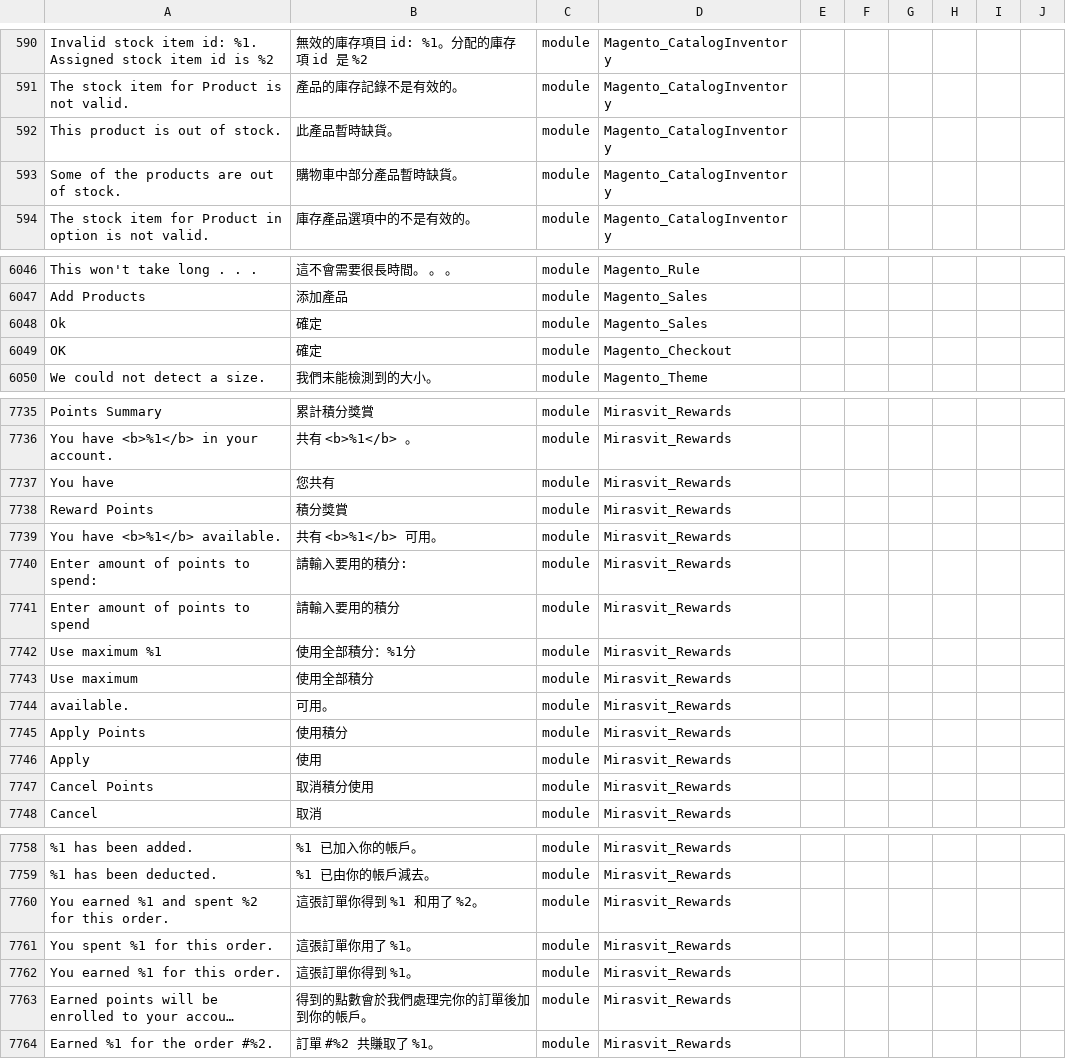
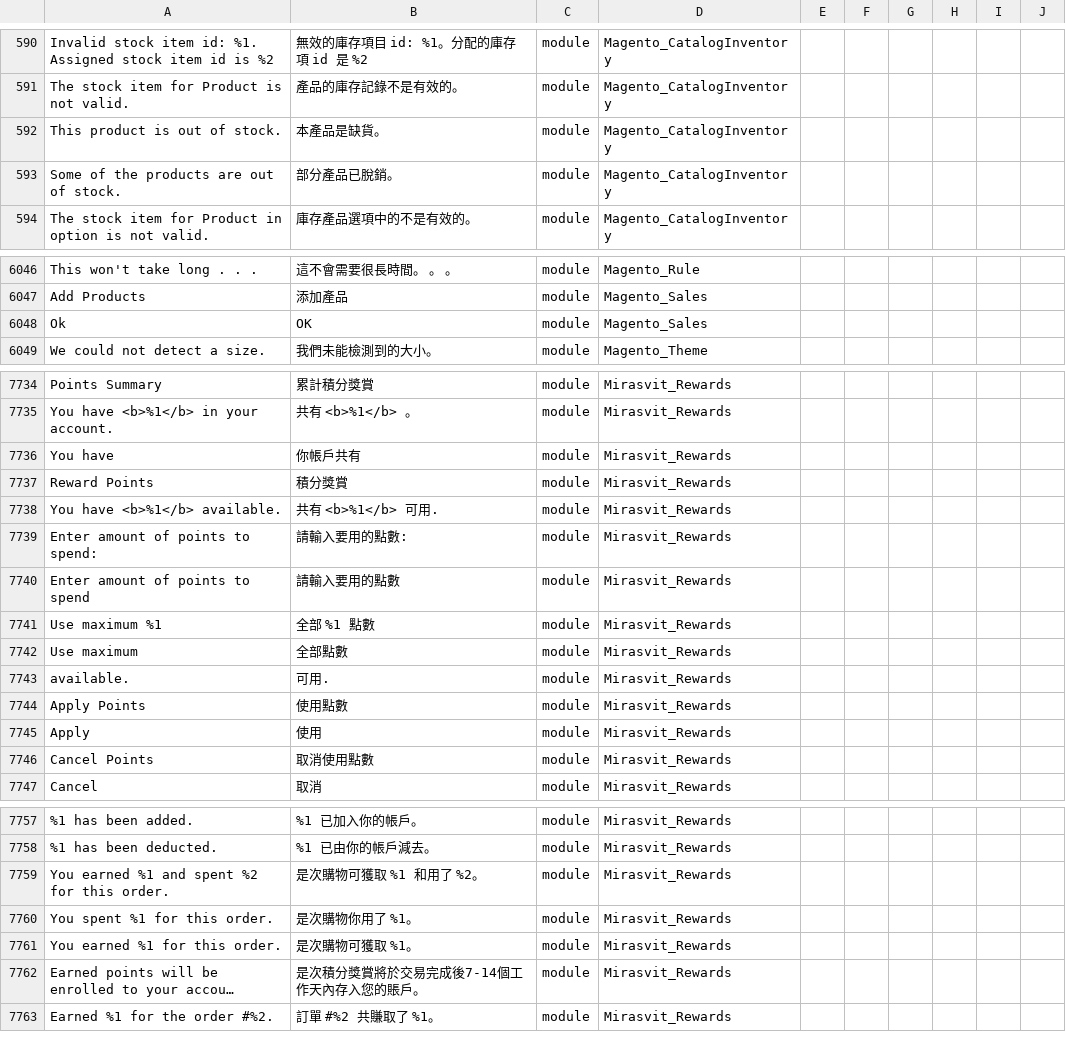
Before and after one commit to raymanjhc/Magento2Language-zh_Hant_HK, a CSV file: zh_Hant_HK.csv, drawn as a sheet; only a part is shown, gaps mark what is left out; long unchanged cells end in …; removed rows and columns are numbered as before the commit, all else as after; the diff covers the shown part only; the diff names each change by its address in the sheet, - before the commit and + after, or states it on an @@ line.

Commit message:
update wording for reward points

```diff
--- a/zh_Hant_HK.csv
+++ b/zh_Hant_HK.csv
-B592: 此產品暫時缺貨。
+B592: 本產品是缺貨。
-B593: 購物車中部分產品暫時缺貨。
+B593: 部分產品已脫銷。
-B6048: 確定
+B6048: OK
-row 6049: OK | 確定 | module | Magento_Checkout
-B7736: 您共有
+B7736: 你帳戶共有
-B7738: 共有 <b>%1</b> 可用。
+B7738: 共有 <b>%1</b> 可用.
-B7739: 請輸入要用的積分:
+B7739: 請輸入要用的點數:
-B7740: 請輸入要用的積分
+B7740: 請輸入要用的點數
-B7741: 使用全部積分：%1分
+B7741: 全部 %1 點數
-B7742: 使用全部積分
+B7742: 全部點數
-B7743: 可用。
+B7743: 可用.
-B7744: 使用積分
+B7744: 使用點數
-B7746: 取消積分使用
+B7746: 取消使用點數
-B7759: 這張訂單你得到 %1 和用了 %2。
+B7759: 是次購物可獲取 %1 和用了 %2。
-B7760: 這張訂單你用了 %1。
+B7760: 是次購物你用了 %1。
-B7761: 這張訂單你得到 %1。
+B7761: 是次購物可獲取 %1。
-B7762: 得到的點數會於我們處理完你的訂單後加到你的帳戶。
+B7762: 是次積分獎賞將於交易完成後7-14個工作天內存入您的賬戶。
```
Also changed, not shown: 39 edited cells elsewhere in this file.
